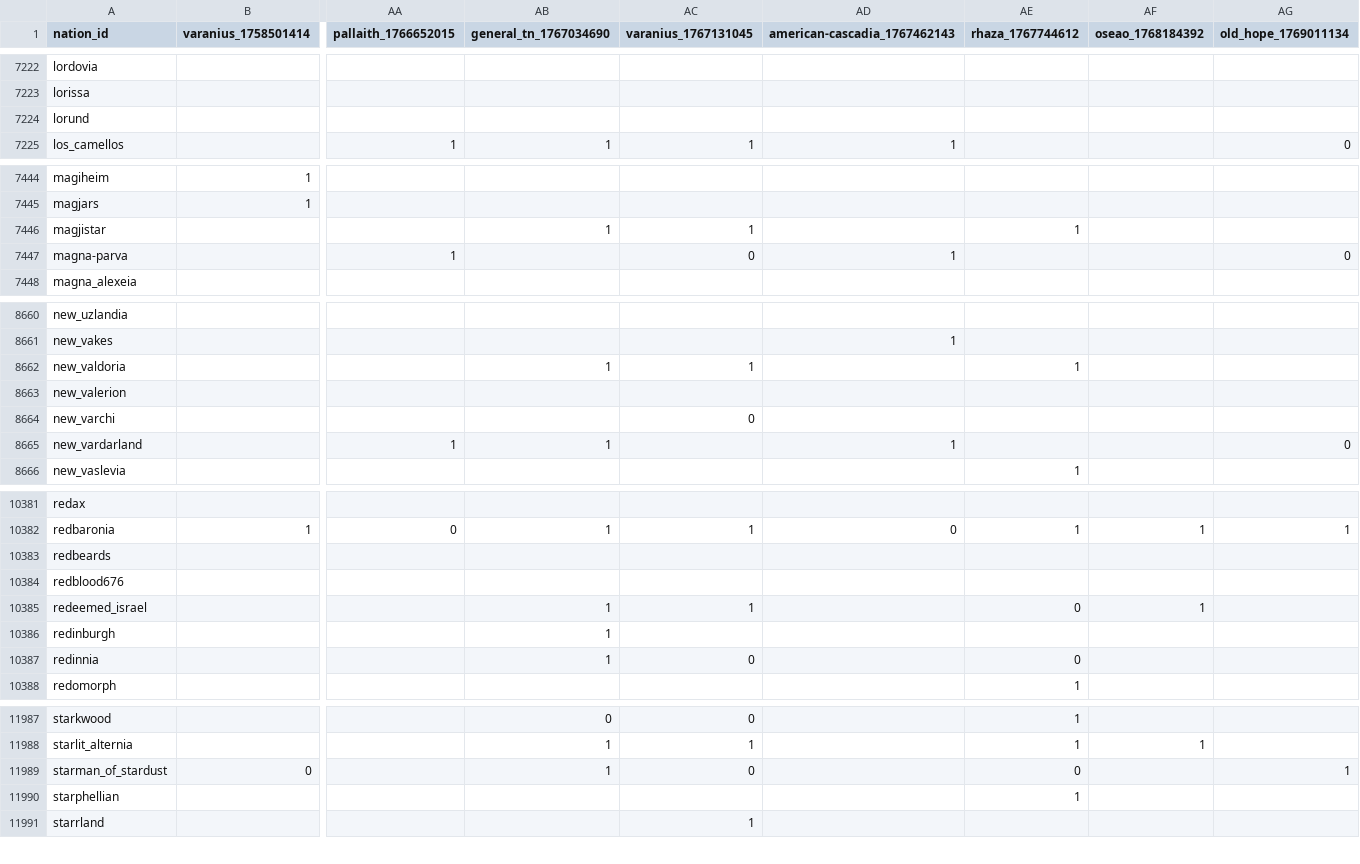
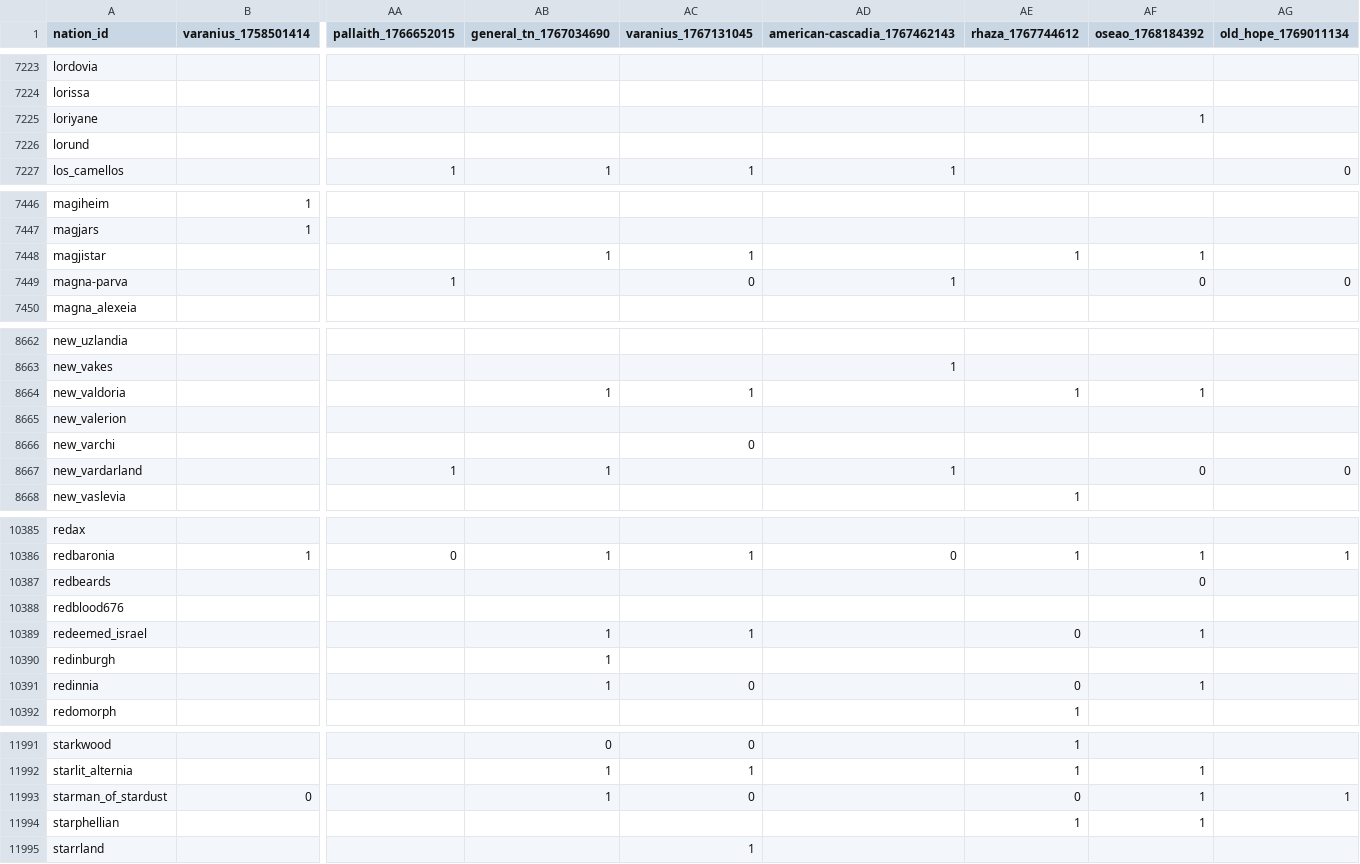
Before and after one commit to Bohaska/wa-voting-records, a CSV file: votes.csv, drawn as a sheet; only a part is shown, gaps mark what is left out; addresses are those after the commit; rows hold the shown columns only; the diff covers the shown part only; the diff names each change by its address in the sheet, - before the commit and + after, or states it on an @@ line.

```diff
--- a/votes.csv
+++ b/votes.csv
+row 7225: loriyane |  |  |  |  |  |  | 1
-AF7448 (oseao_1768184392): (empty)
+AF7448 (oseao_1768184392): 1
-AF7449 (oseao_1768184392): (empty)
+AF7449 (oseao_1768184392): 0
-AF8664 (oseao_1768184392): (empty)
+AF8664 (oseao_1768184392): 1
-AF8667 (oseao_1768184392): (empty)
+AF8667 (oseao_1768184392): 0
-AF10387 (oseao_1768184392): (empty)
+AF10387 (oseao_1768184392): 0
-AF10391 (oseao_1768184392): (empty)
+AF10391 (oseao_1768184392): 1
-AF11993:AF11994 (oseao_1768184392): (empty)
+AF11993:AF11994 (oseao_1768184392): 1
```
Also changed, not shown: 3 added rows and 173 edited cells elsewhere in this file, 1 other file.
